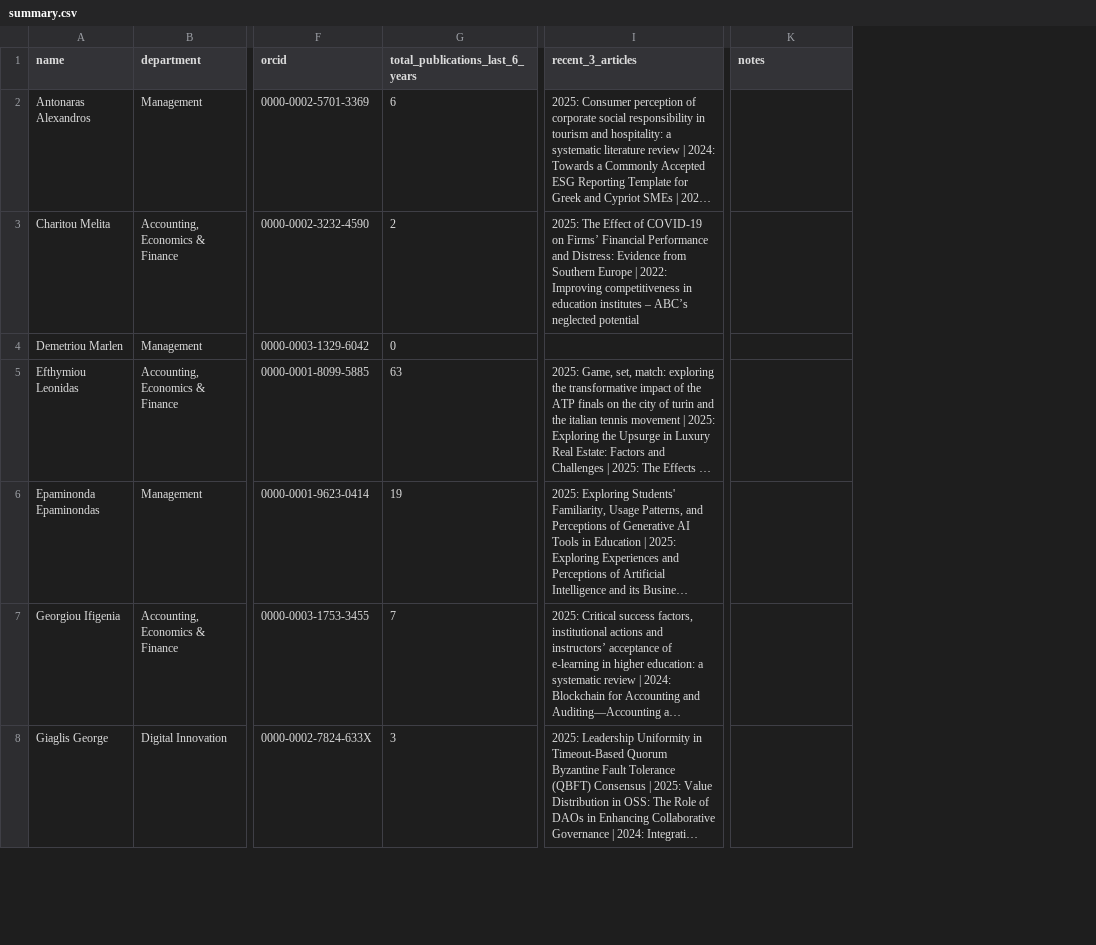
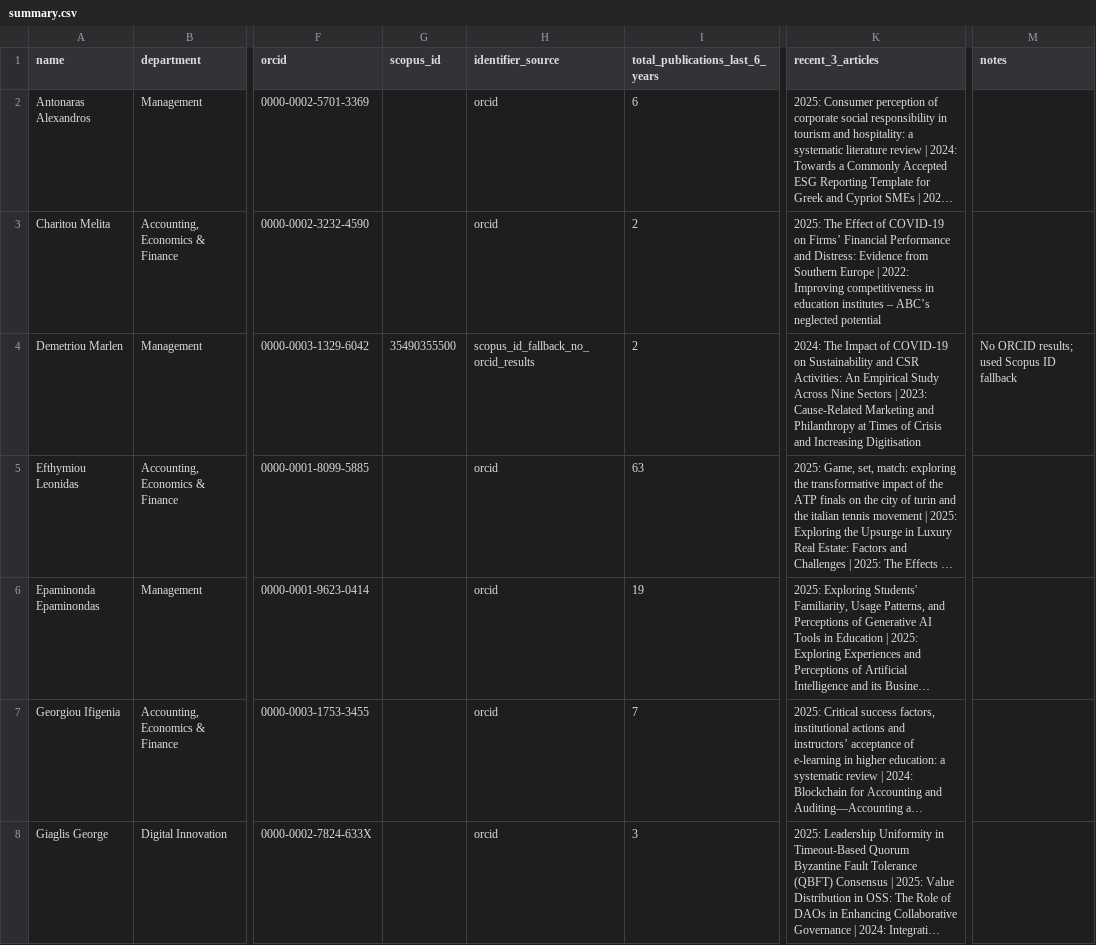
Before and after one commit to annamariasouri/NEXUS, a CSV file: outputs/summary.csv, drawn as a sheet; only a part is shown, gaps mark what is left out; long unchanged cells end in …; addresses are those after the commit; the diff covers the shown part only; the diff names each change by its address in the sheet, - before the commit and + after, or states it on an @@ line.

Commit message:
Add Scopus ID fallback after ORCID no-results

```diff
--- a/outputs/summary.csv
+++ b/outputs/summary.csv
+column G (scopus_id), row 4: 35490355500
+column H (identifier_source), rows 2-8: orcid | orcid | scopus_id_fallback_no_orcid_results | orcid | orcid | orcid | orcid
-I4 (total_publications_last_6_years): 0
+I4 (total_publications_last_6_years): 2
-K4 (recent_3_articles): (empty)
+K4 (recent_3_articles): 2024: The Impact of COVID-19 on Sustainability and CSR Activities: An Empirical Study Across Nine Sectors | 2023: Cause-Related Marketing and Philanthropy at Times of Crisis and Increasing Digitisation
-M4 (notes): (empty)
+M4 (notes): No ORCID results; used Scopus ID fallback
```
Also changed, not shown: 18 edited cells elsewhere in this file, Full timers ORCID.csv, 3 other files.
